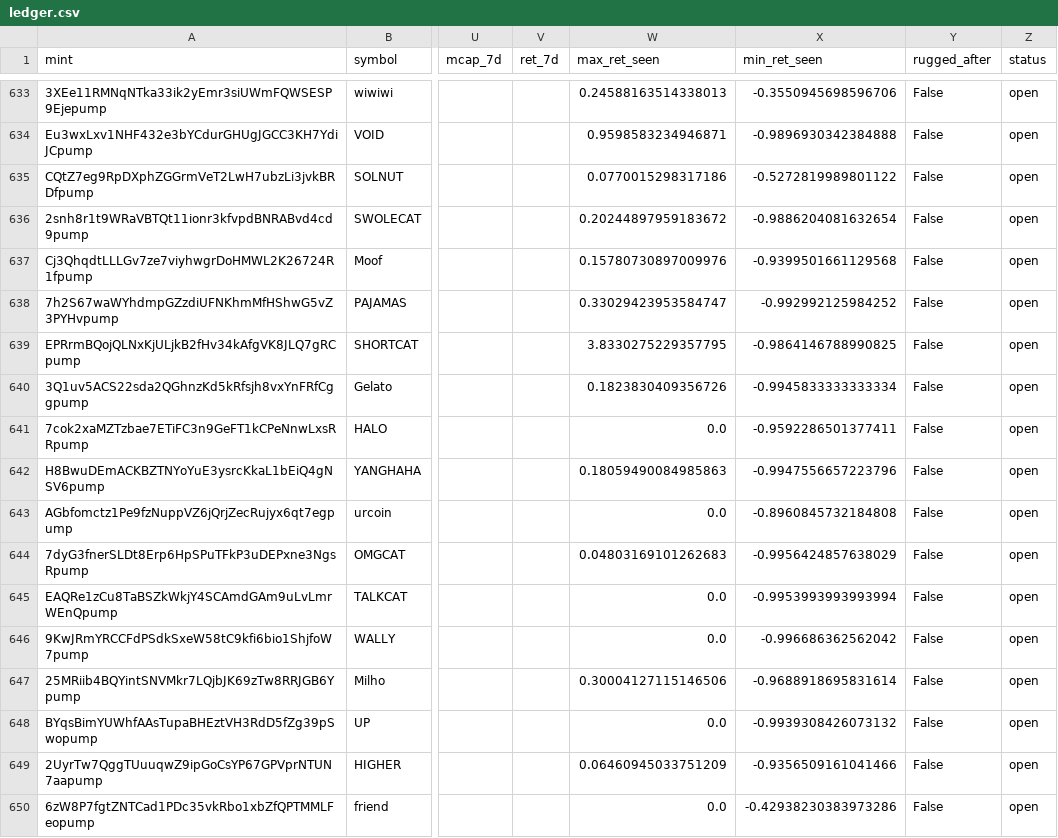
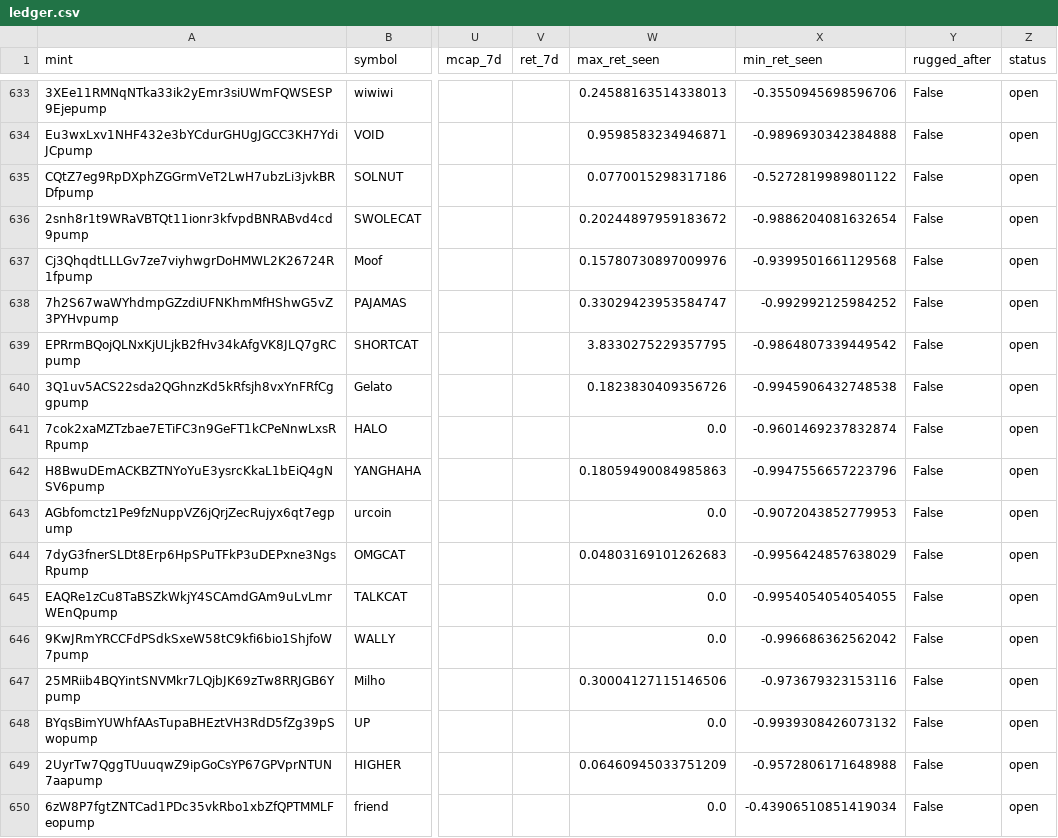
Before and after one commit to yousefjan2007-crypto/solana_screener, a CSV file: data/ledger.csv, drawn as a sheet; only a part is shown, gaps mark what is left out; the diff covers the shown part only; the diff names each change by its address in the sheet, - before the commit and + after, or states it on an @@ line.

```diff
--- a/data/ledger.csv
+++ b/data/ledger.csv
-X639 (min_ret_seen): -0.9864146788990825
+X639 (min_ret_seen): -0.9864807339449542
-X640 (min_ret_seen): -0.9945833333333334
+X640 (min_ret_seen): -0.9945906432748538
-X641 (min_ret_seen): -0.9592286501377411
+X641 (min_ret_seen): -0.9601469237832874
-X643 (min_ret_seen): -0.8960845732184808
+X643 (min_ret_seen): -0.9072043852779953
-X645 (min_ret_seen): -0.9953993993993994
+X645 (min_ret_seen): -0.9954054054054055
-X647 (min_ret_seen): -0.9688918695831614
+X647 (min_ret_seen): -0.973679323153116
-X649 (min_ret_seen): -0.9356509161041466
+X649 (min_ret_seen): -0.9572806171648988
-X650 (min_ret_seen): -0.42938230383973286
+X650 (min_ret_seen): -0.43906510851419034
```
Also changed, not shown: 2 added rows and 34 edited cells elsewhere in this file, 2 other files.
